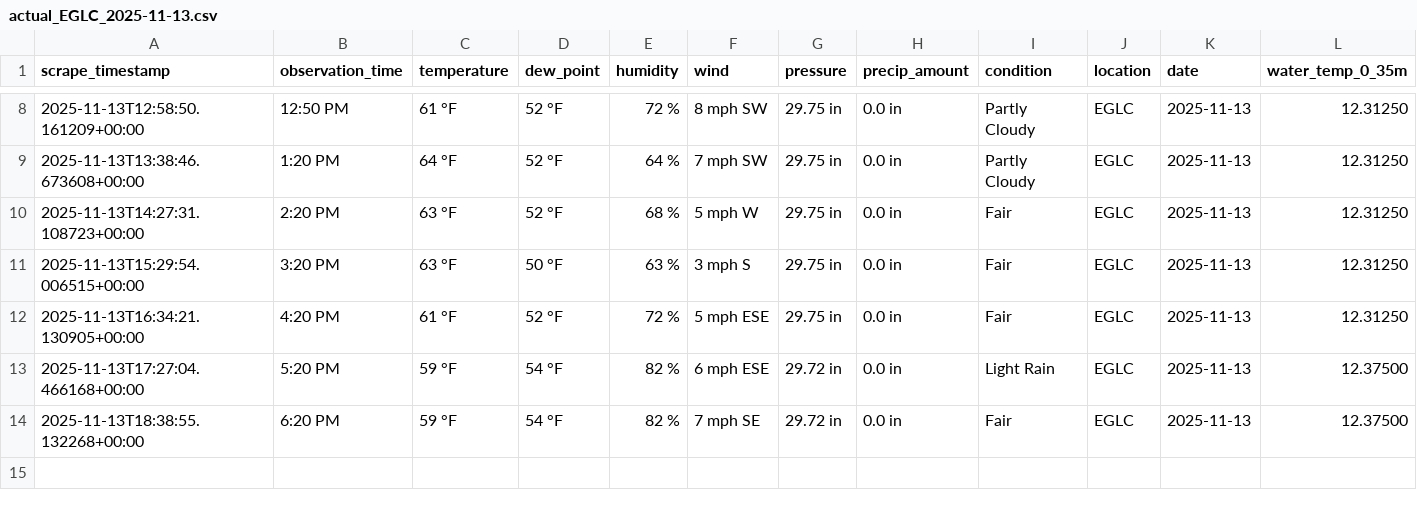
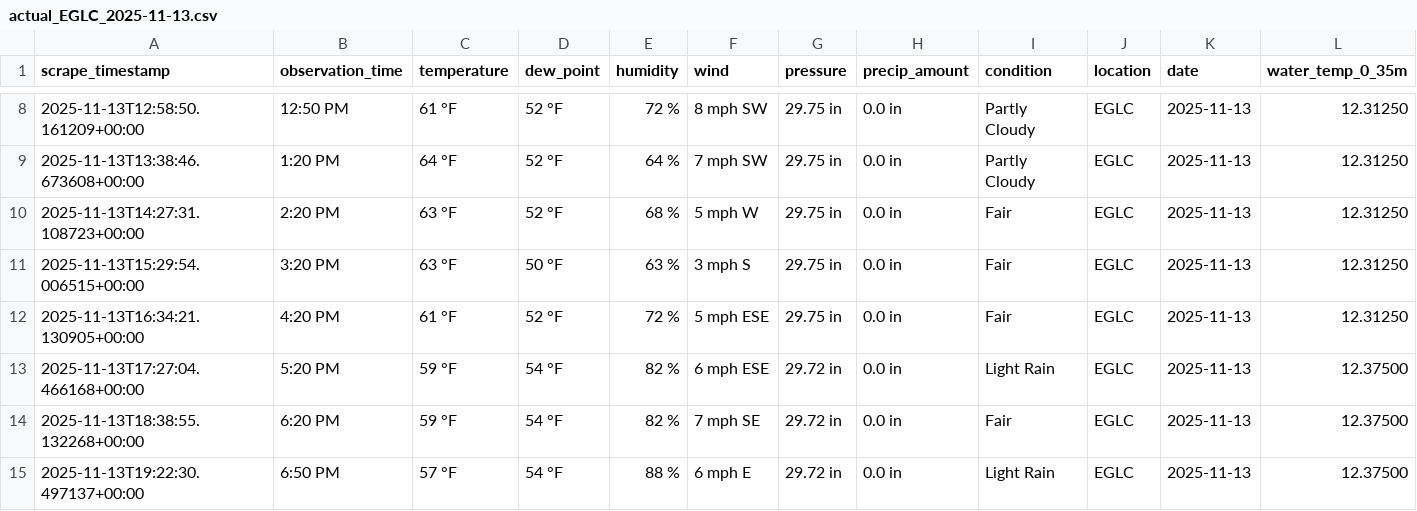
Before and after one commit to Yuxuan-Wu/weather-training-data, a CSV file: data/actual/actual_EGLC_2025-11-13.csv, drawn as a sheet; only a part is shown, gaps mark what is left out; rows hold the shown columns only; the diff names each change by its address in the sheet, - before the commit and + after, or states it on an @@ line.

```diff
--- a/data/actual/actual_EGLC_2025-11-13.csv
+++ b/data/actual/actual_EGLC_2025-11-13.csv
+row 15: 2025-11-13T19:22:30.497137+00:00 | 6:50 PM | 57 °F | 54 °F | 88 % | 6 mph E | 29.72 in | 0.0 in | Light Rain | EGLC | 2025-11-13 | 12.37500
```
